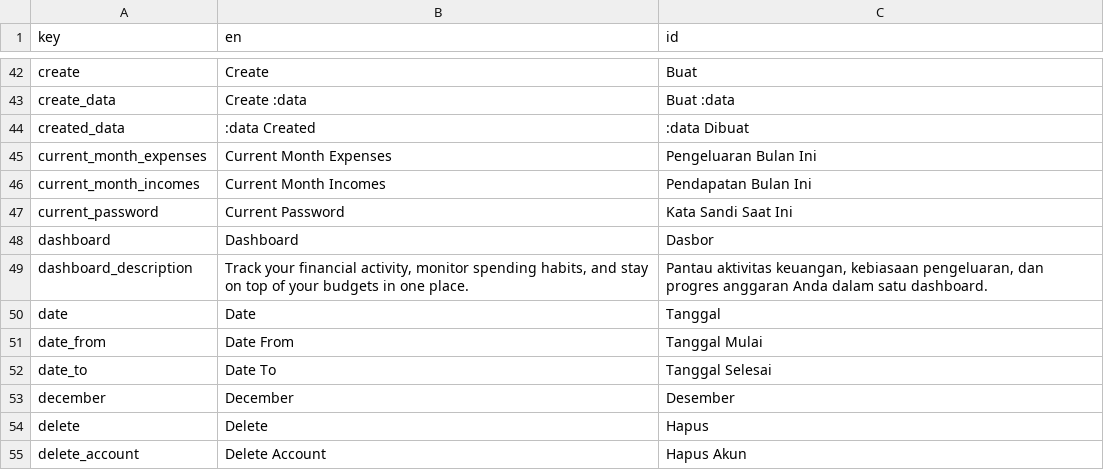
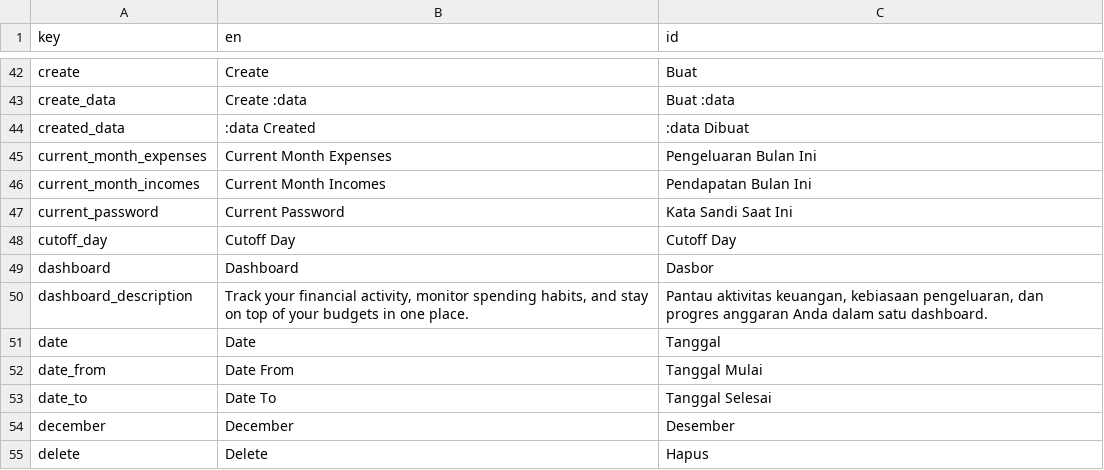
Before and after one commit to zlnew/expense-tracker, a CSV file: lang/translations.csv, drawn as a sheet; only a part is shown, gaps mark what is left out; the shorter side is filled out with more unchanged rows.

Commit message:
feat: add budget cutoff cycle support for transaction reporting
- add cutoff_day field to budgets
- support custom budget cycle ranges across dashboard metrics
- calculate expense breakdown and budget progress by cutoff cycle
- update monthly spending trend to use cycle-based month/year
- add cycle_month and cycle_year accessors to transactions
- support cutoff-aware filtering in transaction queries
- update budget create/edit forms with cutoff day input
- fix ambiguous transaction sorting columns
- add cutoff day translations and DTO support

```diff
--- a/lang/translations.csv
+++ b/lang/translations.csv
@@ -47,2 +47,3 @@ current_month_incomes,"Current Month Incomes","Pendapatan Bulan Ini"
 current_password,"Current Password","Kata Sandi Saat Ini"
+cutoff_day,"Cutoff Day","Cutoff Day"
 dashboard,Dashboard,Dasbor
```
Also changed, not shown: 22 other files.
